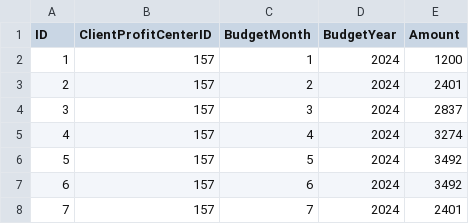
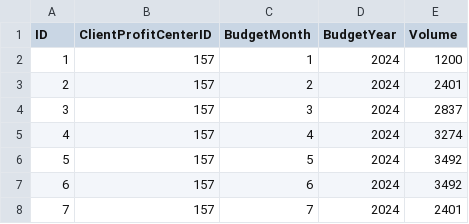
Before and after one commit to jfmarkan/SalesSystem, a CSV file: backend/database/seeders/data/tblBudgets.csv, drawn as a sheet; only a part is shown.

Commit message:
sales and budget files updated (need to check data propperly!)

```diff
--- a/backend/database/seeders/data/tblBudgets.csv
+++ b/backend/database/seeders/data/tblBudgets.csv
@@ -1,2 +1,2 @@
-ID,ClientProfitCenterID,BudgetMonth,BudgetYear,Amount
+ID,ClientProfitCenterID,BudgetMonth,BudgetYear,Volume
 1,157,1,2024,1200
```
Also changed, not shown: 2 other files.
